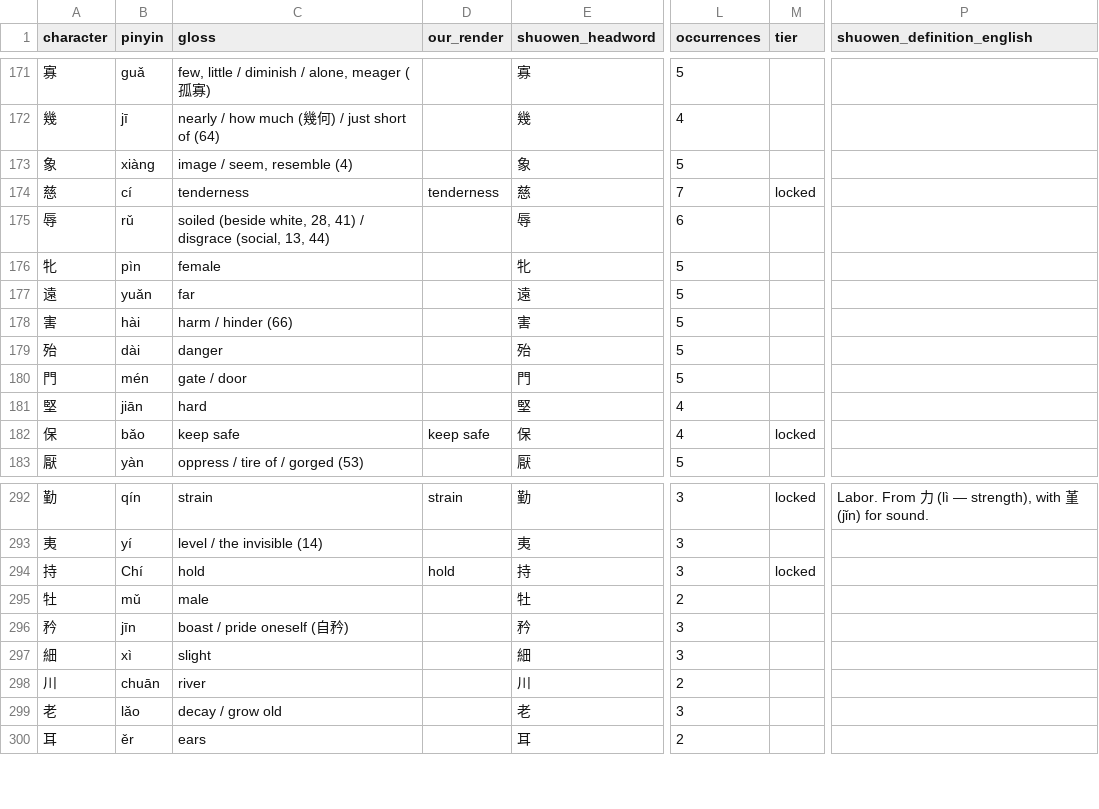
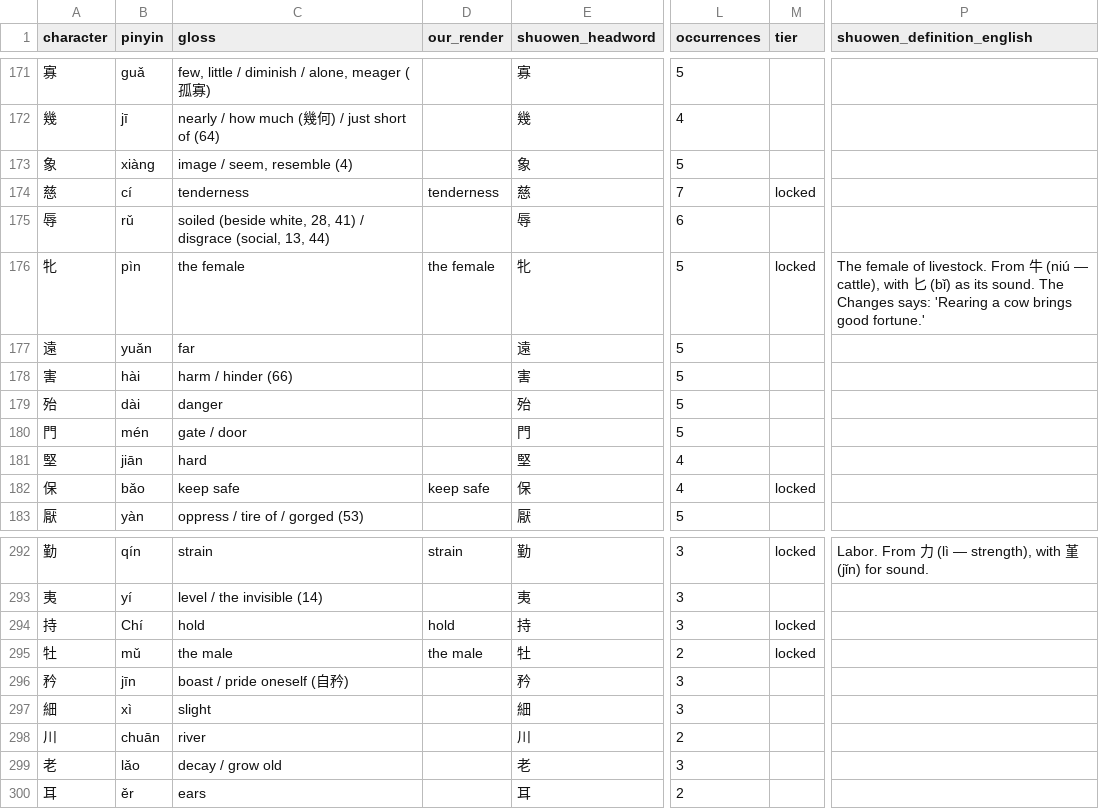
Before and after one commit to opencosmos-ai/taoteching, a CSV file: data/character-anatomy.csv, drawn as a sheet; only a part is shown, gaps mark what is left out; the diff names each change by its address in the sheet, - before the commit and + after, or states it on an @@ line.

```diff
--- a/data/character-anatomy.csv
+++ b/data/character-anatomy.csv
-C176 (gloss): female
+C176 (gloss): the female
-D176 (our_render): (empty)
+D176 (our_render): the female
-M176 (tier): (empty)
+M176 (tier): locked
-P176 (shuowen_definition_english): (empty)
+P176 (shuowen_definition_english): The female of livestock. From 牛 (niú — cattle), with 匕 (bǐ) as its sound. The Changes says: 'Rearing a cow brings good fortune.'
-C295 (gloss): male
+C295 (gloss): the male
-D295 (our_render): (empty)
+D295 (our_render): the male
-M295 (tier): (empty)
+M295 (tier): locked
```
Also changed, not shown: data/characters.csv, data/locked-renderings.csv, 9 other files.
